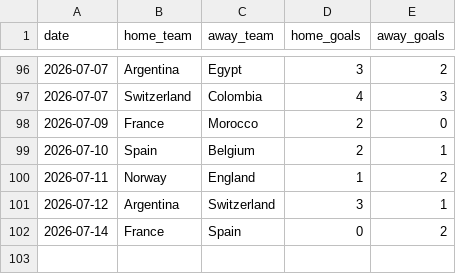
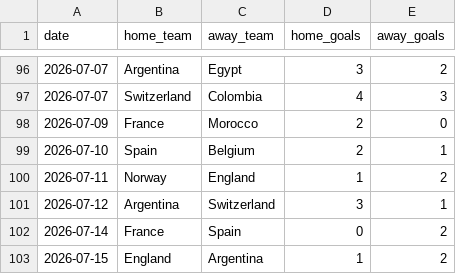
Before and after one commit to zuazo99/Mundial2026, a CSV file: data/world_cup_results.csv, drawn as a sheet; only a part is shown, gaps mark what is left out; the diff names each change by its address in the sheet, - before the commit and + after, or states it on an @@ line.

```diff
--- a/data/world_cup_results.csv
+++ b/data/world_cup_results.csv
+row 103: 2026-07-15 | England | Argentina | 1 | 2
```
Also changed, not shown: data/ai_models/xg_preds_J3_dav_gpo_complete.csv, results/predictions_dav_gpo.csv, 29 other files.
